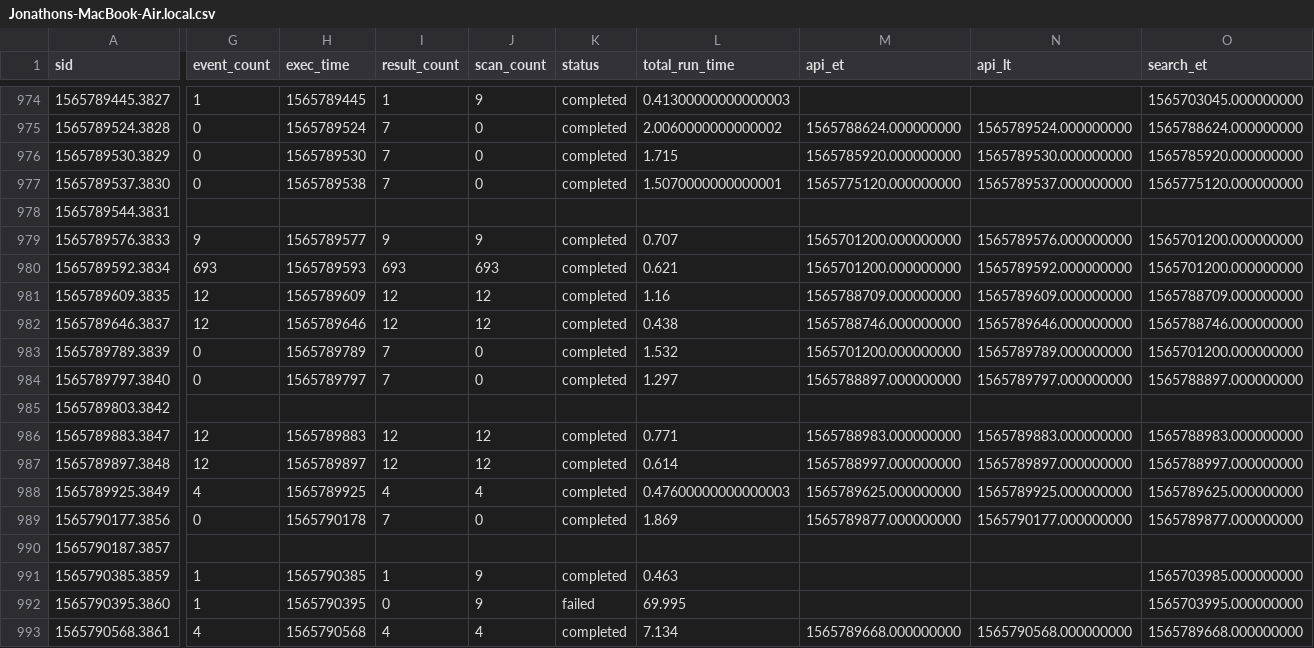
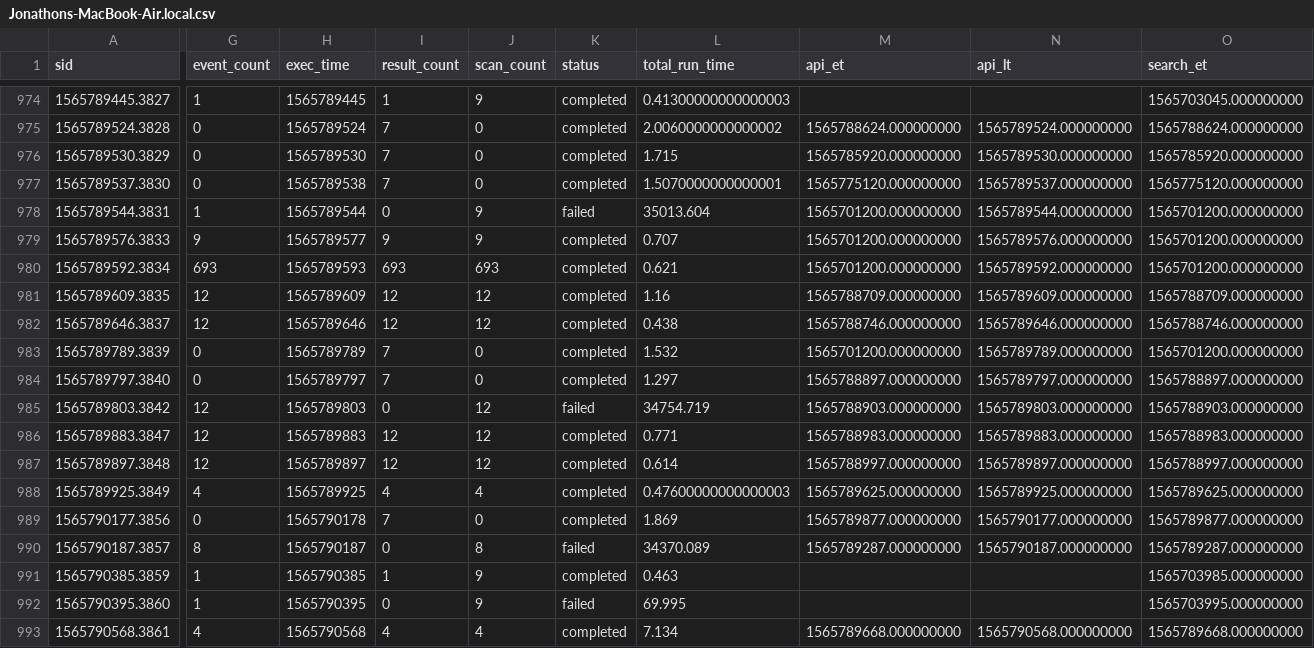
Before and after one commit to jljfoto/SplunkEtc, a CSV file: users/admin/search/history/Jonathons-MacBook-Air.local.csv, drawn as a sheet; only a part is shown, gaps mark what is left out; the diff covers the shown part only; the diff names each change by its address in the sheet, - before the commit and + after, or states it on an @@ line.

Commit message:
Automated backup of mb-air /home/splunk/etc

```diff
--- a/users/admin/search/history/Jonathons-MacBook-Air.local.csv
+++ b/users/admin/search/history/Jonathons-MacBook-Air.local.csv
-G978 (event_count): (empty)
+G978 (event_count): 1
-H978 (exec_time): (empty)
+H978 (exec_time): 1565789544
-I978 (result_count): (empty)
+I978 (result_count): 0
-J978 (scan_count): (empty)
+J978 (scan_count): 9
-K978 (status): (empty)
+K978 (status): failed
-L978 (total_run_time): (empty)
+L978 (total_run_time): 35013.604
-M978 (api_et): (empty)
+M978 (api_et): 1565701200.000000000
-N978 (api_lt): (empty)
+N978 (api_lt): 1565789544.000000000
-O978 (search_et): (empty)
+O978 (search_et): 1565701200.000000000
-G985 (event_count): (empty)
+G985 (event_count): 12
-H985 (exec_time): (empty)
+H985 (exec_time): 1565789803
-I985 (result_count): (empty)
+I985 (result_count): 0
-J985 (scan_count): (empty)
+J985 (scan_count): 12
-K985 (status): (empty)
+K985 (status): failed
-L985 (total_run_time): (empty)
+L985 (total_run_time): 34754.719
-M985 (api_et): (empty)
+M985 (api_et): 1565788903.000000000
-N985 (api_lt): (empty)
+N985 (api_lt): 1565789803.000000000
-O985 (search_et): (empty)
+O985 (search_et): 1565788903.000000000
-G990 (event_count): (empty)
+G990 (event_count): 8
-H990 (exec_time): (empty)
+H990 (exec_time): 1565790187
-I990 (result_count): (empty)
+I990 (result_count): 0
-J990 (scan_count): (empty)
+J990 (scan_count): 8
-K990 (status): (empty)
+K990 (status): failed
-L990 (total_run_time): (empty)
+L990 (total_run_time): 34370.089
-M990 (api_et): (empty)
+M990 (api_et): 1565789287.000000000
-N990 (api_lt): (empty)
+N990 (api_lt): 1565790187.000000000
-O990 (search_et): (empty)
+O990 (search_et): 1565789287.000000000
```
Also changed, not shown: 3 edited cells elsewhere in this file, users/splunk-system-user/splunk_archiver/history/Jonathons-MacBook-Air.local.csv.
